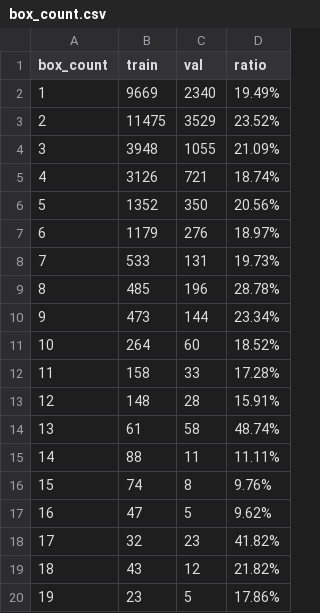
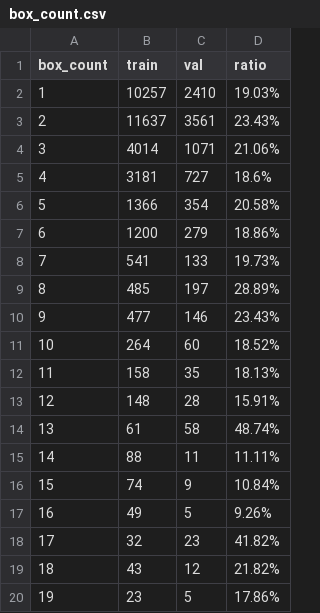
Before and after one commit to aobled/jax_supervised_training, a CSV file: tools/box_count.csv, drawn as a sheet; only a part is shown; the diff covers the shown part only.

```diff
--- a/tools/box_count.csv
+++ b/tools/box_count.csv
@@ -1,13 +1,13 @@
 box_count,train,val,ratio
-1,9669,2340,19.49%
-2,11475,3529,23.52%
-3,3948,1055,21.09%
-4,3126,721,18.74%
-5,1352,350,20.56%
-6,1179,276,18.97%
-7,533,131,19.73%
-8,485,196,28.78%
-9,473,144,23.34%
+1,10257,2410,19.03%
+2,11637,3561,23.43%
+3,4014,1071,21.06%
+4,3181,727,18.6%
+5,1366,354,20.58%
+6,1200,279,18.86%
+7,541,133,19.73%
+8,485,197,28.89%
+9,477,146,23.43%
 10,264,60,18.52%
-11,158,33,17.28%
+11,158,35,18.13%
 12,148,28,15.91%
@@ -15,4 +15,4 @@ box_count,train,val,ratio
 14,88,11,11.11%
-15,74,8,9.76%
-16,47,5,9.62%
+15,74,9,10.84%
+16,49,5,9.26%
 17,32,23,41.82%
```
Also changed, not shown: 11 edited cells elsewhere in this file, 20 other files.
